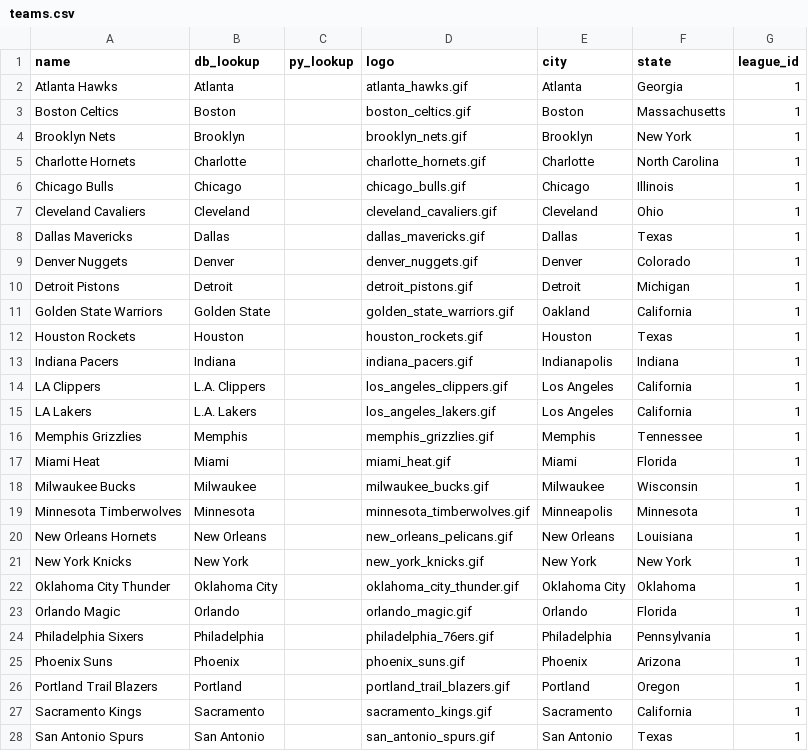
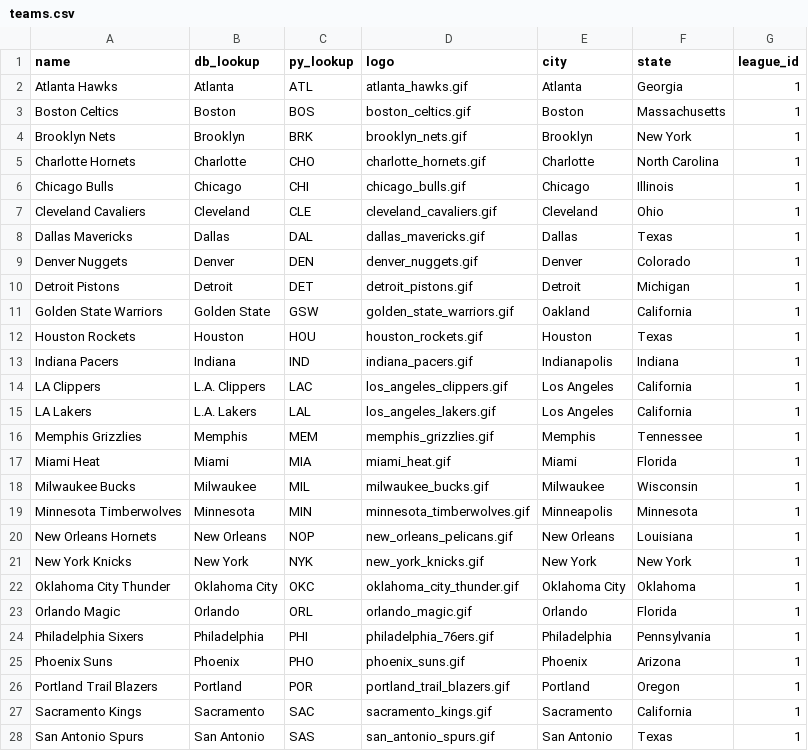
Before and after one commit to Lzm0010/robet_rails_api, a CSV file: lib/seeds/teams.csv, drawn as a sheet; only a part is shown; the diff covers the shown part only.

Commit message:
added nfl and nba data

```diff
--- a/lib/seeds/teams.csv
+++ b/lib/seeds/teams.csv
@@ -1,28 +1,28 @@
 name,db_lookup,py_lookup,logo,city,state,league_id
-Atlanta Hawks,Atlanta,,atlanta_hawks.gif,Atlanta,Georgia,1
-Boston Celtics,Boston,,boston_celtics.gif,Boston,Massachusetts,1
-Brooklyn Nets,Brooklyn,,brooklyn_nets.gif,Brooklyn,New York,1
-Charlotte Hornets,Charlotte,,charlotte_hornets.gif,Charlotte,North Carolina,1
-Chicago Bulls,Chicago,,chicago_bulls.gif,Chicago,Illinois,1
-Cleveland Cavaliers,Cleveland,,cleveland_cavaliers.gif,Cleveland,Ohio,1
-Dallas Mavericks,Dallas,,dallas_mavericks.gif,Dallas,Texas,1
-Denver Nuggets,Denver,,denver_nuggets.gif,Denver,Colorado,1
-Detroit Pistons,Detroit,,detroit_pistons.gif,Detroit,Michigan,1
-Golden State Warriors,Golden State,,golden_state_warriors.gif,Oakland,California,1
-Houston Rockets,Houston,,houston_rockets.gif,Houston,Texas,1
-Indiana Pacers,Indiana,,indiana_pacers.gif,Indianapolis,Indiana,1
-LA Clippers,L.A. Clippers,,los_angeles_clippers.gif,Los Angeles,California,1
-LA Lakers,L.A. Lakers,,los_angeles_lakers.gif,Los Angeles,California,1
-Memphis Grizzlies,Memphis,,memphis_grizzlies.gif,Memphis,Tennessee,1
-Miami Heat,Miami,,miami_heat.gif,Miami,Florida,1
-Milwaukee Bucks,Milwaukee,,milwaukee_bucks.gif,Milwaukee,Wisconsin,1
-Minnesota Timberwolves,Minnesota,,minnesota_timberwolves.gif,Minneapolis,Minnesota,1
-New Orleans Hornets,New Orleans,,new_orleans_pelicans.gif,New Orleans,Louisiana,1
-New York Knicks,New York,,new_york_knicks.gif,New York,New York,1
-Oklahoma City Thunder,Oklahoma City,,oklahoma_city_thunder.gif,Oklahoma City,Oklahoma,1
-Orlando Magic,Orlando,,orlando_magic.gif,Orlando,Florida,1
-Philadelphia Sixers,Philadelphia,,philadelphia_76ers.gif,Philadelphia,Pennsylvania,1
-Phoenix Suns,Phoenix,,phoenix_suns.gif,Phoenix,Arizona,1
-Portland Trail Blazers,Portland,,portland_trail_blazers.gif,Portland,Oregon,1
-Sacramento Kings,Sacramento,,sacramento_kings.gif,Sacramento,California,1
-San Antonio Spurs,San Antonio,,san_antonio_spurs.gif,San Antonio,Texas,1
+Atlanta Hawks,Atlanta,ATL,atlanta_hawks.gif,Atlanta,Georgia,1
+Boston Celtics,Boston,BOS,boston_celtics.gif,Boston,Massachusetts,1
+Brooklyn Nets,Brooklyn,BRK,brooklyn_nets.gif,Brooklyn,New York,1
+Charlotte Hornets,Charlotte,CHO,charlotte_hornets.gif,Charlotte,North Carolina,1
+Chicago Bulls,Chicago,CHI,chicago_bulls.gif,Chicago,Illinois,1
+Cleveland Cavaliers,Cleveland,CLE,cleveland_cavaliers.gif,Cleveland,Ohio,1
+Dallas Mavericks,Dallas,DAL,dallas_mavericks.gif,Dallas,Texas,1
+Denver Nuggets,Denver,DEN,denver_nuggets.gif,Denver,Colorado,1
+Detroit Pistons,Detroit,DET,detroit_pistons.gif,Detroit,Michigan,1
+Golden State Warriors,Golden State,GSW,golden_state_warriors.gif,Oakland,California,1
+Houston Rockets,Houston,HOU,houston_rockets.gif,Houston,Texas,1
+Indiana Pacers,Indiana,IND,indiana_pacers.gif,Indianapolis,Indiana,1
+LA Clippers,L.A. Clippers,LAC,los_angeles_clippers.gif,Los Angeles,California,1
+LA Lakers,L.A. Lakers,LAL,los_angeles_lakers.gif,Los Angeles,California,1
+Memphis Grizzlies,Memphis,MEM,memphis_grizzlies.gif,Memphis,Tennessee,1
+Miami Heat,Miami,MIA,miami_heat.gif,Miami,Florida,1
+Milwaukee Bucks,Milwaukee,MIL,milwaukee_bucks.gif,Milwaukee,Wisconsin,1
+Minnesota Timberwolves,Minnesota,MIN,minnesota_timberwolves.gif,Minneapolis,Minnesota,1
+New Orleans Hornets,New Orleans,NOP,new_orleans_pelicans.gif,New Orleans,Louisiana,1
+New York Knicks,New York,NYK,new_york_knicks.gif,New York,New York,1
+Oklahoma City Thunder,Oklahoma City,OKC,oklahoma_city_thunder.gif,Oklahoma City,Oklahoma,1
+Orlando Magic,Orlando,ORL,orlando_magic.gif,Orlando,Florida,1
+Philadelphia Sixers,Philadelphia,PHI,philadelphia_76ers.gif,Philadelphia,Pennsylvania,1
+Phoenix Suns,Phoenix,PHO,phoenix_suns.gif,Phoenix,Arizona,1
+Portland Trail Blazers,Portland,POR,portland_trail_blazers.gif,Portland,Oregon,1
+Sacramento Kings,Sacramento,SAC,sacramento_kings.gif,Sacramento,California,1
+San Antonio Spurs,San Antonio,SAS,san_antonio_spurs.gif,San Antonio,Texas,1
```
Also changed, not shown: 131 edited cells elsewhere in this file, 8 other files.
